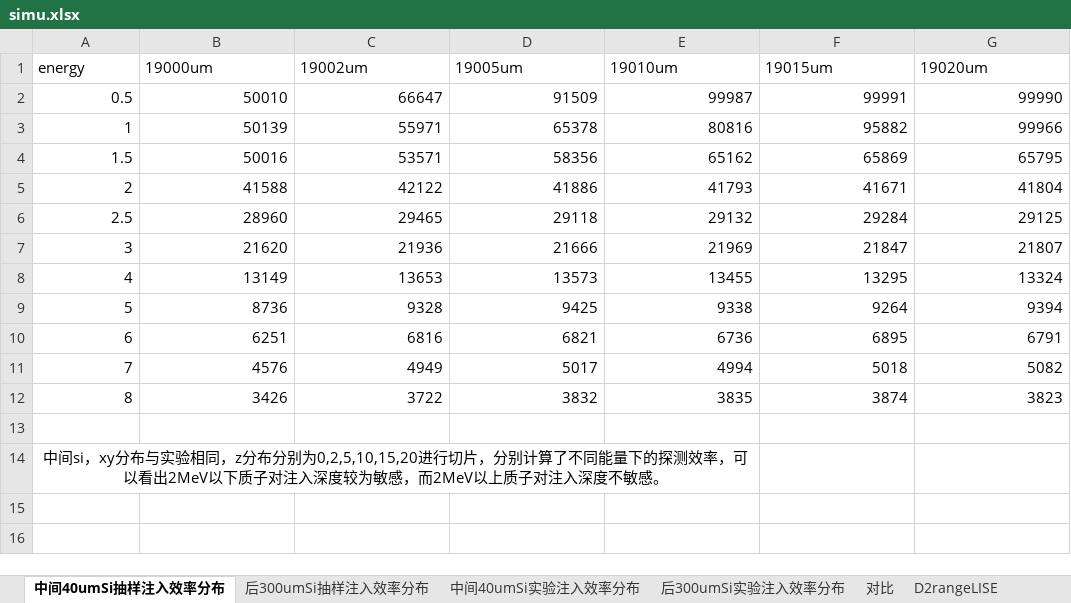
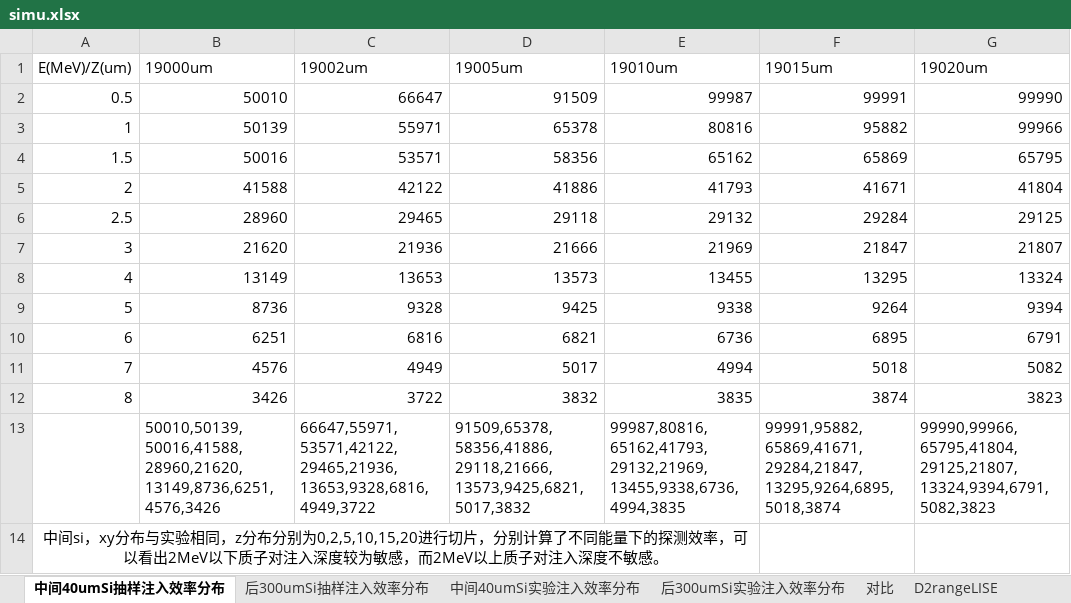
Before and after one commit to mission-young/G4Simulation, an Excel workbook: simu.xlsx, sheet 中间40umSi抽样注入效率分布, drawn as a sheet; values as stored, in another font and other column widths than the file's, no borders; charts and pictures not drawn; the diff names each change by its address in the sheet, - before the commit and + after, or states it on an @@ line.

```diff
--- a/simu.xlsx (sheet 中间40umSi抽样注入效率分布)
+++ b/simu.xlsx (sheet 中间40umSi抽样注入效率分布)
-A1: energy
+A1: E(MeV)/Z(um)
-row 13: (empty)
+row 13:  | 50010,50139,50016,41588,28960,21620,13149,8736,6251,4576,3426 | 66647,55971,53571,42122,29465,21936,13653,9328,6816,4949,3722 | 91509,65378,58356,41886,29118,21666,13573,9425,6821,5017,3832 | 99987,80816,65162,41793,29132,21969,13455,9338,6736,4994,3835 | 99991,95882,65869,41671,29284,21847,13295,9264,6895,5018,3874 | 99990,99966,65795,41804,29125,21807,13324,9394,6791,5082,3823
```
Also changed, not shown: sheet 后300umSi抽样注入效率分布, sheet 对比, charts or pictures, 16 other files.
